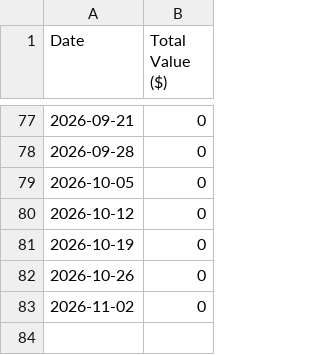
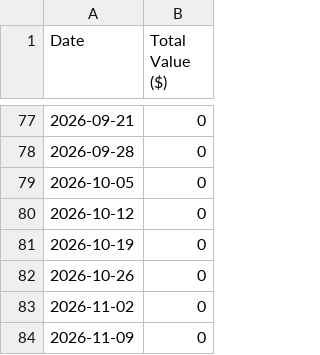
Before and after one commit to PayatDev/PENDLE_Tracker, a CSV file: portfolio_history.csv, drawn as a sheet; only a part is shown, gaps mark what is left out.

```diff
--- a/portfolio_history.csv
+++ b/portfolio_history.csv
@@ -83 +83,2 @@ Date,Total Value ($)
 2026-11-02,0
+2026-11-09,0
```
Also changed, not shown: 2 other files.
